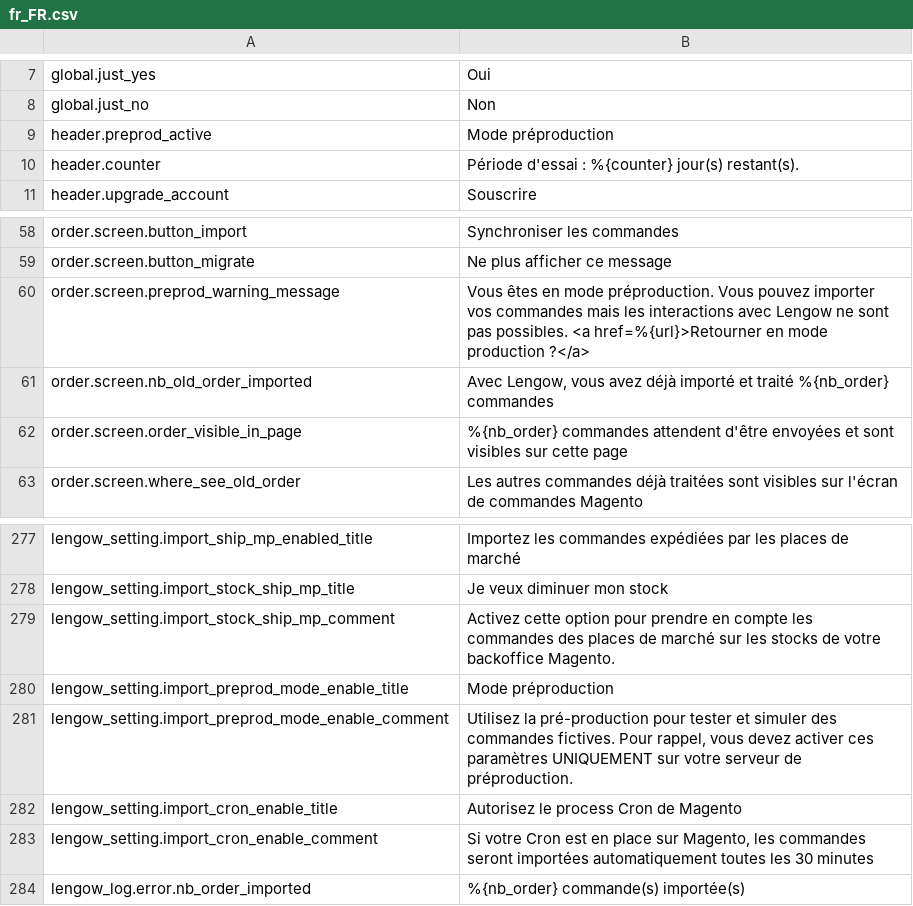
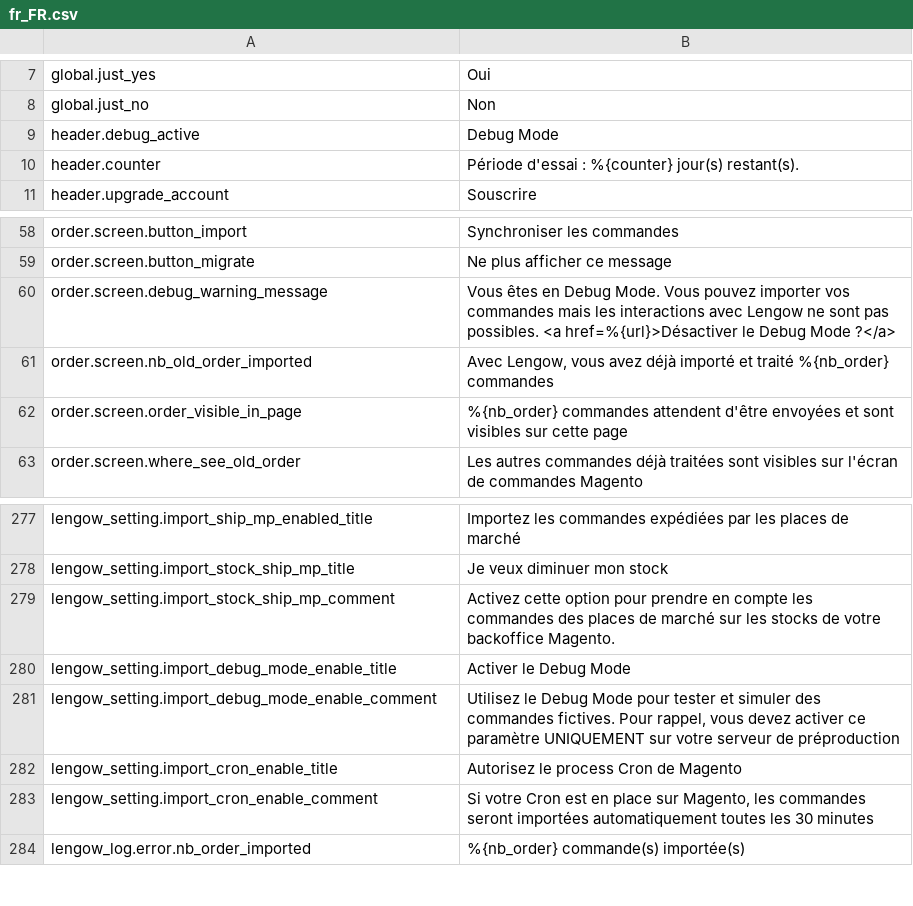
Before and after one commit to lengow/plugin-magento, a CSV file: app/code/community/Lengow/Connector/locale/fr_FR.csv, drawn as a sheet; only a part is shown, gaps mark what is left out.

Commit message:
MOD-111 - Renaming from Preprod Mode to Debug Mode

```diff
--- a/app/code/community/Lengow/Connector/locale/fr_FR.csv
+++ b/app/code/community/Lengow/Connector/locale/fr_FR.csv
@@ -8,3 +8,3 @@ global.just_yes|Oui
 global.just_no|Non
-header.preprod_active|Mode préproduction
+header.debug_active|Debug Mode
 header.counter|Période d'essai : %{counter} jour(s) restant(s).
@@ -59,3 +59,3 @@ order.screen.button_import|Synchroniser les commandes
 order.screen.button_migrate|Ne plus afficher ce message
-order.screen.preprod_warning_message|Vous êtes en mode préproduction. Vous pouvez importer vos commandes mais les interactions avec Lengow ne sont pas possibles. <a href=%{url}>Retourner en mode production ?</a>
+order.screen.debug_warning_message|Vous êtes en Debug Mode. Vous pouvez importer vos commandes mais les interactions avec Lengow ne sont pas possibles. <a href=%{url}>Désactiver le Debug Mode ?</a>
 order.screen.nb_old_order_imported|Avec Lengow, vous avez déjà importé et traité %{nb_order} commandes
@@ -279,4 +279,4 @@ lengow_setting.import_stock_ship_mp_title|Je veux diminuer mon stock
 lengow_setting.import_stock_ship_mp_comment|Activez cette option pour prendre en compte les commandes des places de marché sur les stocks de votre backoffice Magento.
-lengow_setting.import_preprod_mode_enable_title|Mode préproduction
-lengow_setting.import_preprod_mode_enable_comment|Utilisez la pré-production pour tester et simuler des commandes fictives. Pour rappel, vous devez activer ces paramètres UNIQUEMENT sur votre serveur de préproduction.
+lengow_setting.import_debug_mode_enable_title|Activer le Debug Mode
+lengow_setting.import_debug_mode_enable_comment|Utilisez le Debug Mode pour tester et simuler des commandes fictives. Pour rappel, vous devez activer ce paramètre UNIQUEMENT sur votre serveur de préproduction
 lengow_setting.import_cron_enable_title|Autorisez le process Cron de Magento
```
Also changed, not shown: app/code/community/Lengow/Connector/etc/checkmd5.csv, app/code/community/Lengow/Connector/locale/de_DE.csv, 22 other files.
